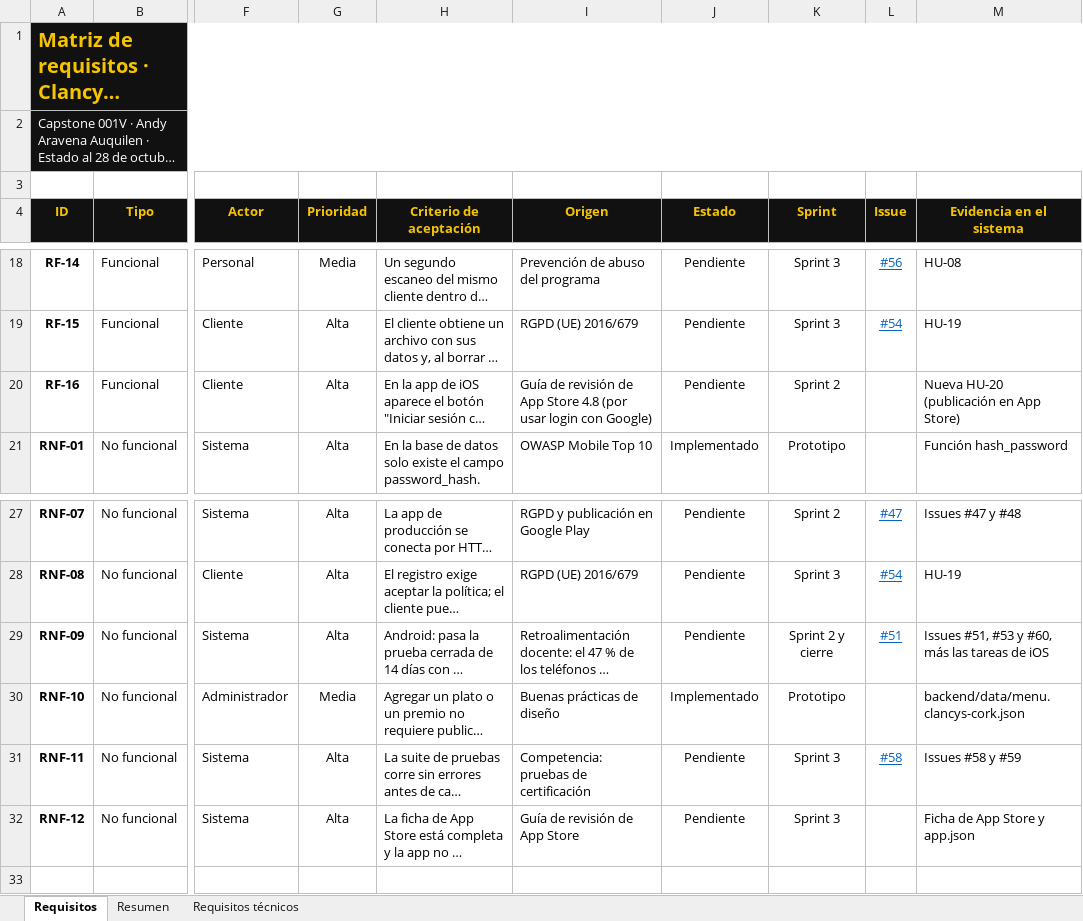
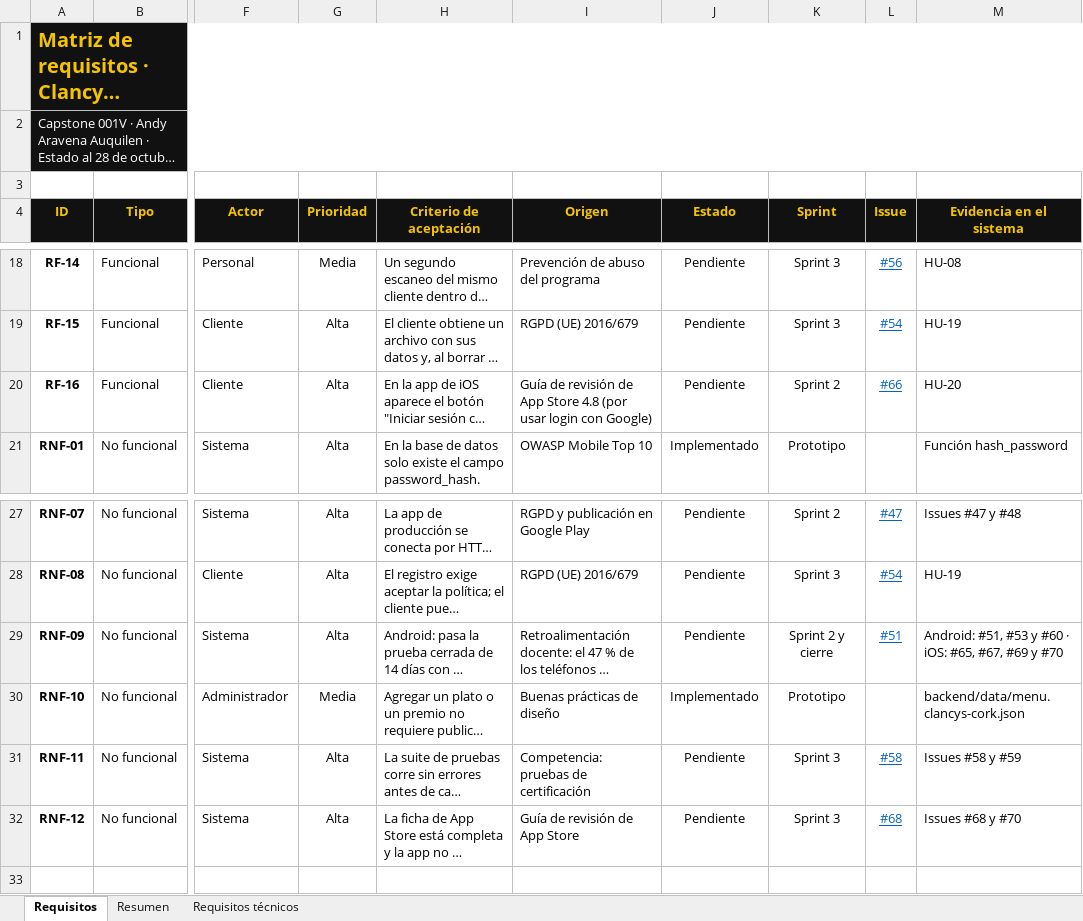
Before and after one commit to 44ndy/clancys-rewards, an Excel workbook: Fase 2/Evidencias de documentación/Matriz_de_Requisitos.xlsx, sheet Requisitos, drawn as a sheet; only a part is shown, gaps mark what is left out; long unchanged cells end in …; values as stored, in another font and other column widths than the file's, no borders; charts and pictures and conditional formats not drawn; the diff names each change by its address in the sheet, - before the commit and + after, or states it on an @@ line.

Commit message:
Enlazar los requisitos y el plan de iOS con sus issues

```diff
--- a/Fase 2/Evidencias de documentación/Matriz_de_Requisitos.xlsx (sheet Requisitos)
+++ b/Fase 2/Evidencias de documentación/Matriz_de_Requisitos.xlsx (sheet Requisitos)
-L20 (Issue): (empty)
+L20 (Issue): #66
-M20 (Evidencia en el sistema): Nueva HU-20 (publicación en App Store)
+M20 (Evidencia en el sistema): HU-20
-M29 (Evidencia en el sistema): Issues #51, #53 y #60, más las tareas de iOS
+M29 (Evidencia en el sistema): Android: #51, #53 y #60 · iOS: #65, #67, #69 y #70
-L32 (Issue): (empty)
+L32 (Issue): #68
-M32 (Evidencia en el sistema): Ficha de App Store y app.json
+M32 (Evidencia en el sistema): Issues #68 y #70
```
Also changed, not shown: 2 other files.
